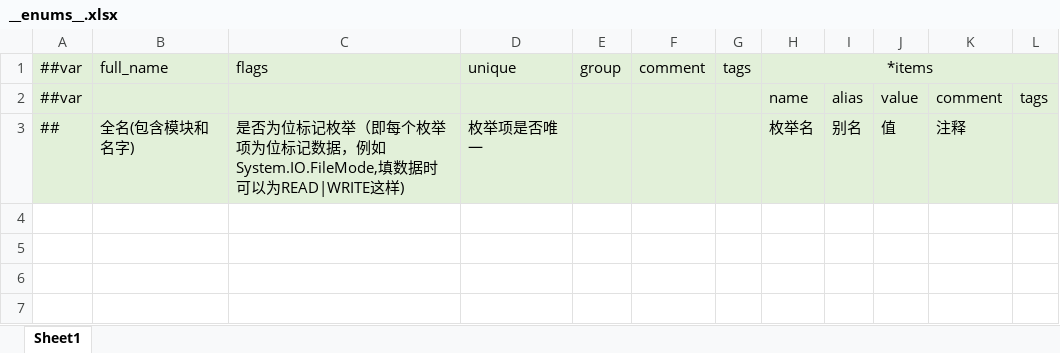
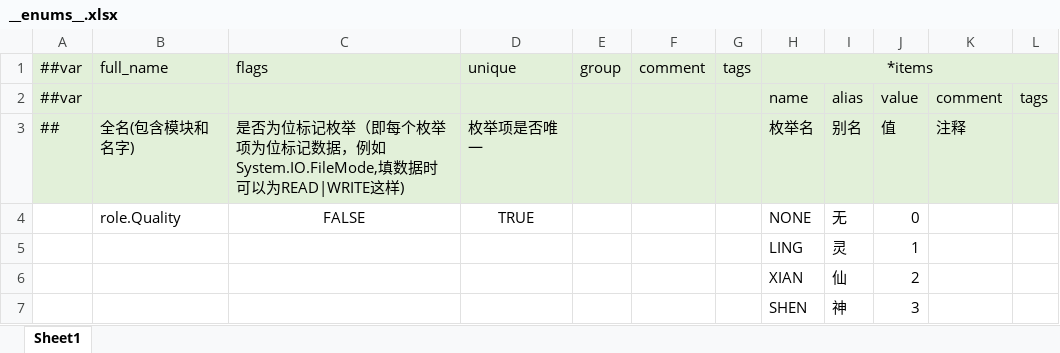
Before and after one commit to DreamyMeng/slime, an Excel workbook: design/MiniTemplate/Datas/__enums__.xlsx, sheet Sheet1, drawn as a sheet; values as stored, in another font and other column widths than the file's, no borders; the diff names each change by its address in the sheet, - before the commit and + after, or states it on an @@ line.

```diff
--- a/design/MiniTemplate/Datas/__enums__.xlsx (sheet Sheet1)
+++ b/design/MiniTemplate/Datas/__enums__.xlsx (sheet Sheet1)
+row 4:  | role.Quality | FALSE | TRUE |  |  |  | NONE | 无 | 0
+row 5:  |  |  |  |  |  |  | LING | 灵 | 1
+row 6:  |  |  |  |  |  |  | XIAN | 仙 | 2
+row 7:  |  |  |  |  |  |  | SHEN | 神 | 3
```
Also changed, not shown: design/MiniTemplate/Datas/__beans__.xlsx, 10 other files.
